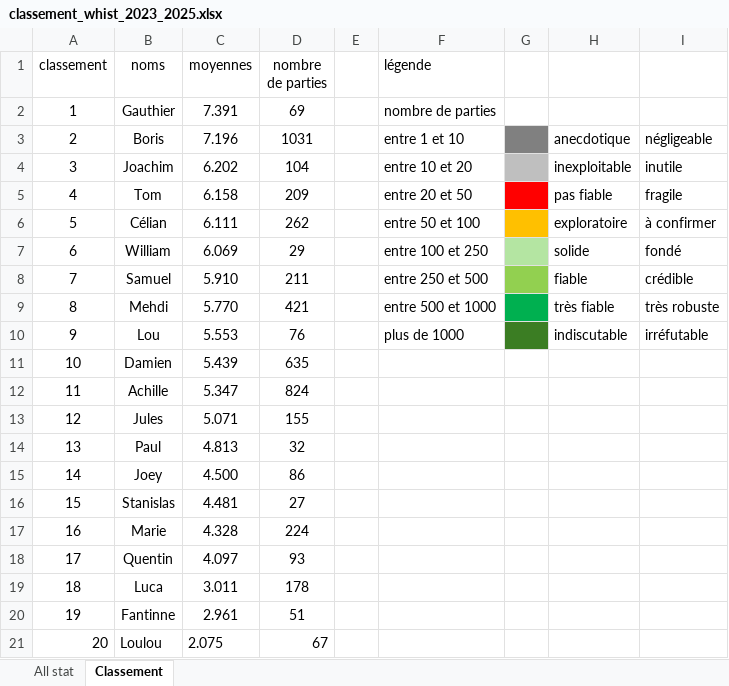
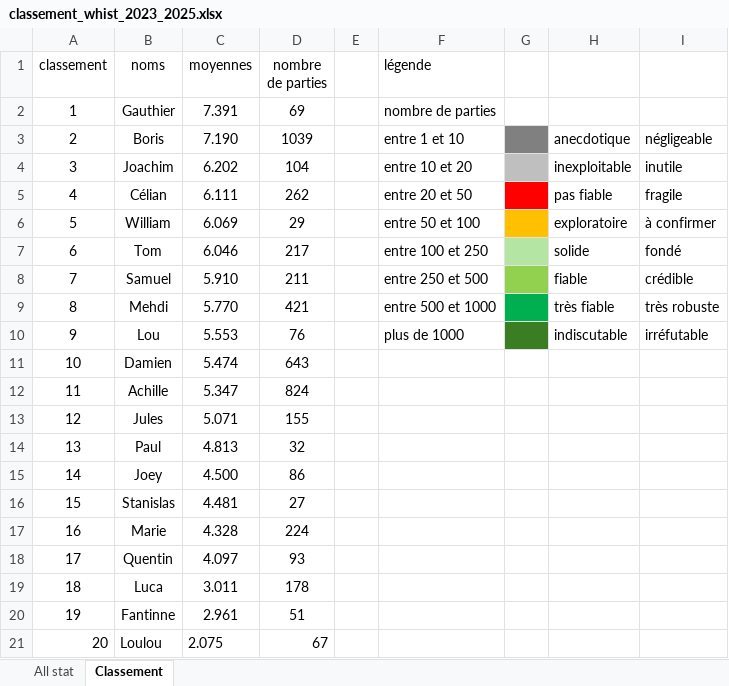
Before and after one commit to boris500/podium-quiz, an Excel workbook: classement_whist_2023_2025.xlsx, sheet Classement, drawn as a sheet; values as stored, in another font and other column widths than the file's, no borders; the diff names each change by its address in the sheet, - before the commit and + after, or states it on an @@ line.

```diff
--- a/classement_whist_2023_2025.xlsx (sheet Classement)
+++ b/classement_whist_2023_2025.xlsx (sheet Classement)
-C3 (moyennes): 7.196
+C3 (moyennes): 7.190
-D3 (nombre de parties): 1031
+D3 (nombre de parties): 1039
-B5 (noms): Tom
+B5 (noms): Célian
-C5 (moyennes): 6.158
+C5 (moyennes): 6.111
-D5 (nombre de parties): 209
+D5 (nombre de parties): 262
-B6 (noms): Célian
+B6 (noms): William
-C6 (moyennes): 6.111
+C6 (moyennes): 6.069
-D6 (nombre de parties): 262
+D6 (nombre de parties): 29
-B7 (noms): William
+B7 (noms): Tom
-C7 (moyennes): 6.069
+C7 (moyennes): 6.046
-D7 (nombre de parties): 29
+D7 (nombre de parties): 217
-C11 (moyennes): 5.439
+C11 (moyennes): 5.474
-D11 (nombre de parties): 635
+D11 (nombre de parties): 643
```
Also changed, not shown: sheet All stat, formulas that keep their value.
